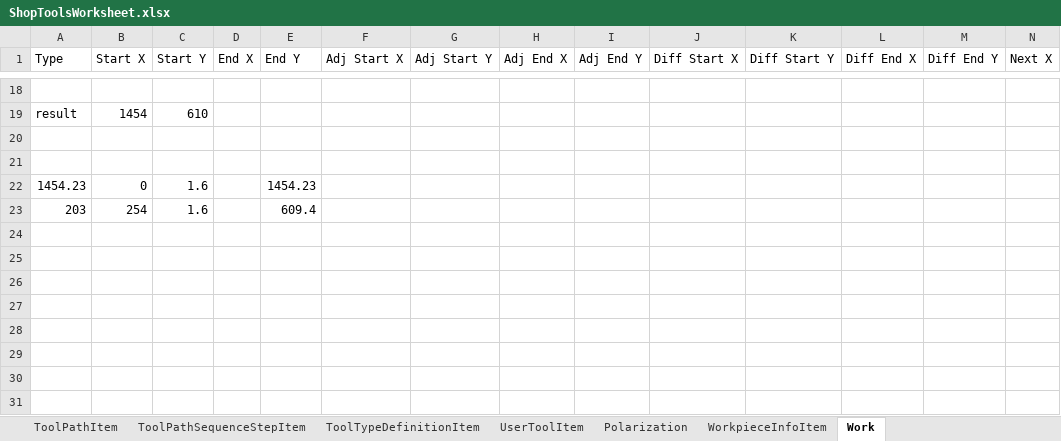
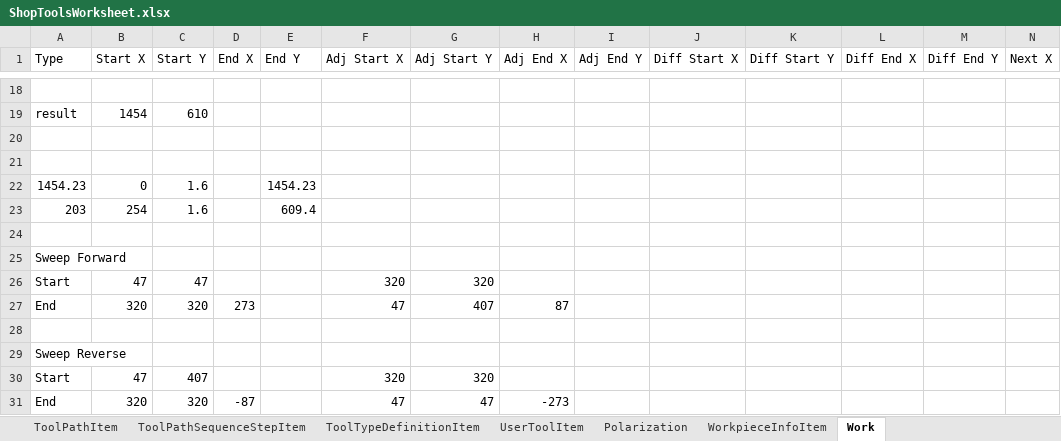
Before and after one commit to danielanywhere/ShopTools, an Excel workbook: Docs/ShopToolsWorksheet.xlsx, sheet Work, drawn as a sheet; only a part is shown, gaps mark what is left out; values as stored, in another font and other column widths than the file's, no borders; rows hold the shown columns only; the diff names each change by its address in the sheet, - before the commit and + after, or states it on an @@ line.

```diff
--- a/Docs/ShopToolsWorksheet.xlsx (sheet Work)
+++ b/Docs/ShopToolsWorksheet.xlsx (sheet Work)
+row 24: (empty)
+row 25: Sweep Forward
+row 26: Start | 47 | 47 |  |  | 320 | 320
+row 27: End | 320 | 320 | 273 |  | 47 | 407 | 87
+row 28: (empty)
+row 29: Sweep Reverse
+row 30: Start | 47 | 407 |  |  | 320 | 320
+row 31: End | 320 | 320 | -87 |  | 47 | 47 | -273
```
Also changed, not shown: sheet OperationActionTypes, sheet PatternOperationItem, sheet PatternTemplatePlotProperties, other sheet tabs, 16 other files.
